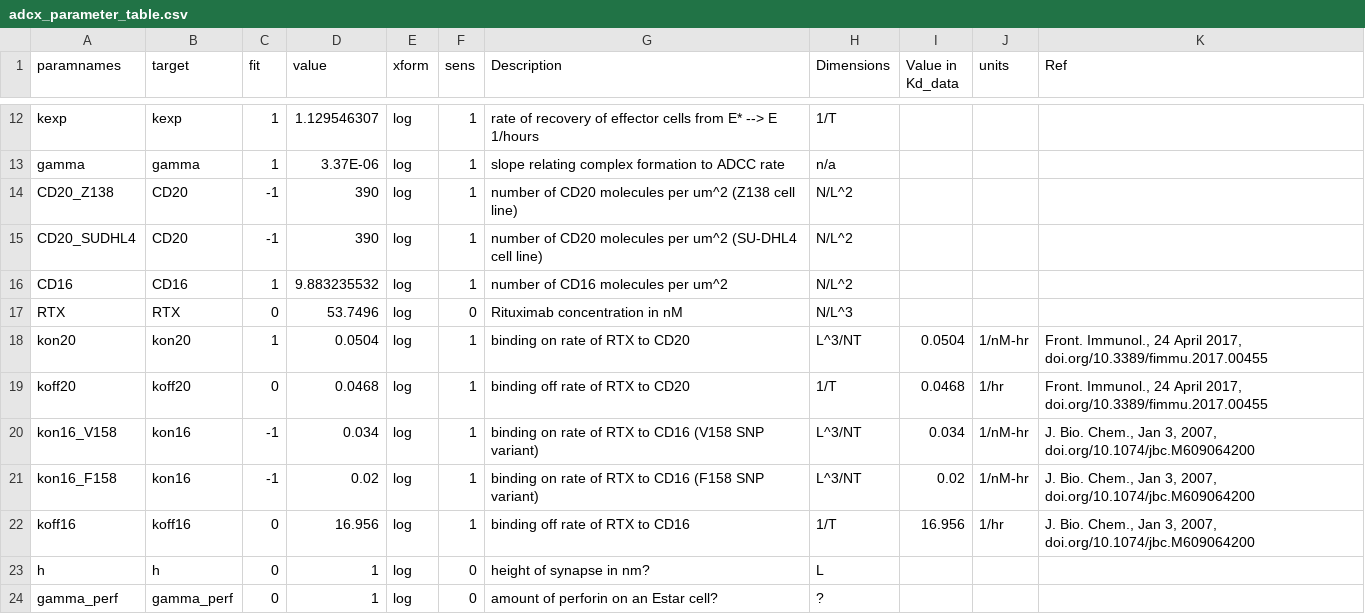
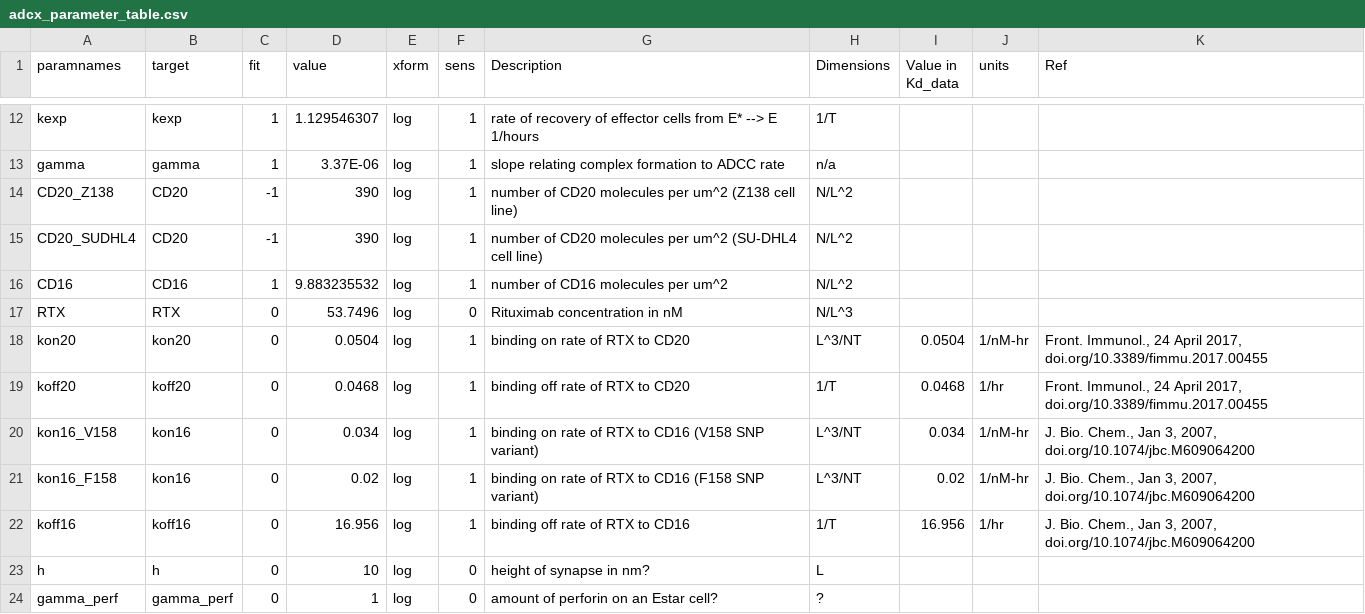
Before and after one commit to deanbot1/RTX-fields, a CSV file: code/adcx_parameter_table.csv, drawn as a sheet; only a part is shown, gaps mark what is left out.

Commit message:
little changes in parameter tables

```diff
--- a/code/adcx_parameter_table.csv
+++ b/code/adcx_parameter_table.csv
@@ -17,8 +17,8 @@ CD16,CD16,1,9.883235532,log,1,number of CD16 molecules per um^2,N/L^2,,,
 RTX,RTX,0,53.7496,log,0,Rituximab concentration in nM,N/L^3 ,,,
-kon20,kon20,1,0.0504,log,1,binding on rate of RTX to CD20,L^3/NT,0.0504,1/nM-hr,"Front. Immunol., 24 April 2017, doi.org/10.3389/fimmu.2017.00455"
+kon20,kon20,0,0.0504,log,1,binding on rate of RTX to CD20,L^3/NT,0.0504,1/nM-hr,"Front. Immunol., 24 April 2017, doi.org/10.3389/fimmu.2017.00455"
 koff20,koff20,0,0.0468,log,1,binding off rate of RTX to CD20,1/T,0.0468,1/hr ,"Front. Immunol., 24 April 2017, doi.org/10.3389/fimmu.2017.00455"
-kon16_V158,kon16,-1,0.034,log,1,binding on rate of RTX to CD16 (V158 SNP variant),L^3/NT,0.034,1/nM-hr ,"J. Bio. Chem., Jan 3, 2007, doi.org/10.1074/jbc.M609064200"
-kon16_F158,kon16,-1,0.02,log,1,binding on rate of RTX to CD16 (F158 SNP variant),L^3/NT,0.02,1/nM-hr ,"J. Bio. Chem., Jan 3, 2007, doi.org/10.1074/jbc.M609064200"
+kon16_V158,kon16,0,0.034,log,1,binding on rate of RTX to CD16 (V158 SNP variant),L^3/NT,0.034,1/nM-hr ,"J. Bio. Chem., Jan 3, 2007, doi.org/10.1074/jbc.M609064200"
+kon16_F158,kon16,0,0.02,log,1,binding on rate of RTX to CD16 (F158 SNP variant),L^3/NT,0.02,1/nM-hr ,"J. Bio. Chem., Jan 3, 2007, doi.org/10.1074/jbc.M609064200"
 koff16,koff16,0,16.956,log,1,binding off rate of RTX to CD16,1/T,16.956,1/hr ,"J. Bio. Chem., Jan 3, 2007, doi.org/10.1074/jbc.M609064200"
-h,h,0,1,log,0,height of synapse in nm?,L ,,,
+h,h,0,10,log,0,height of synapse in nm?,L ,,,
 gamma_perf,gamma_perf,0,1,log,0,amount of perforin on an Estar cell?,?,,,
```
